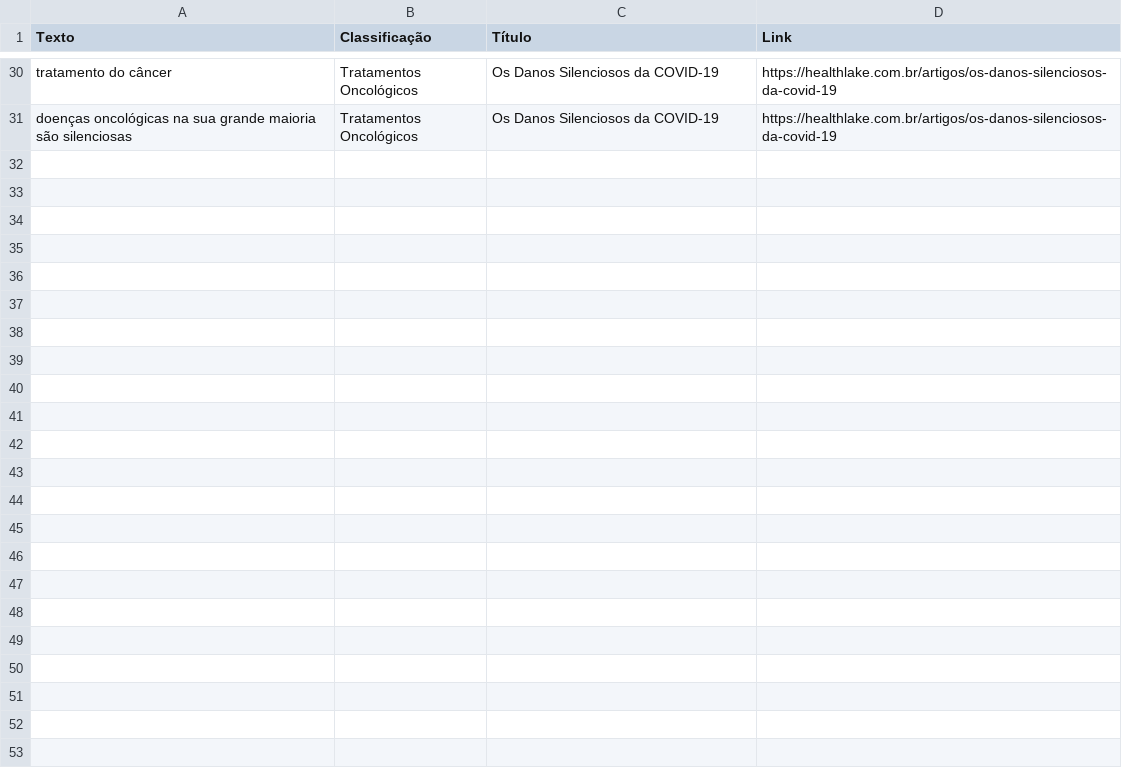
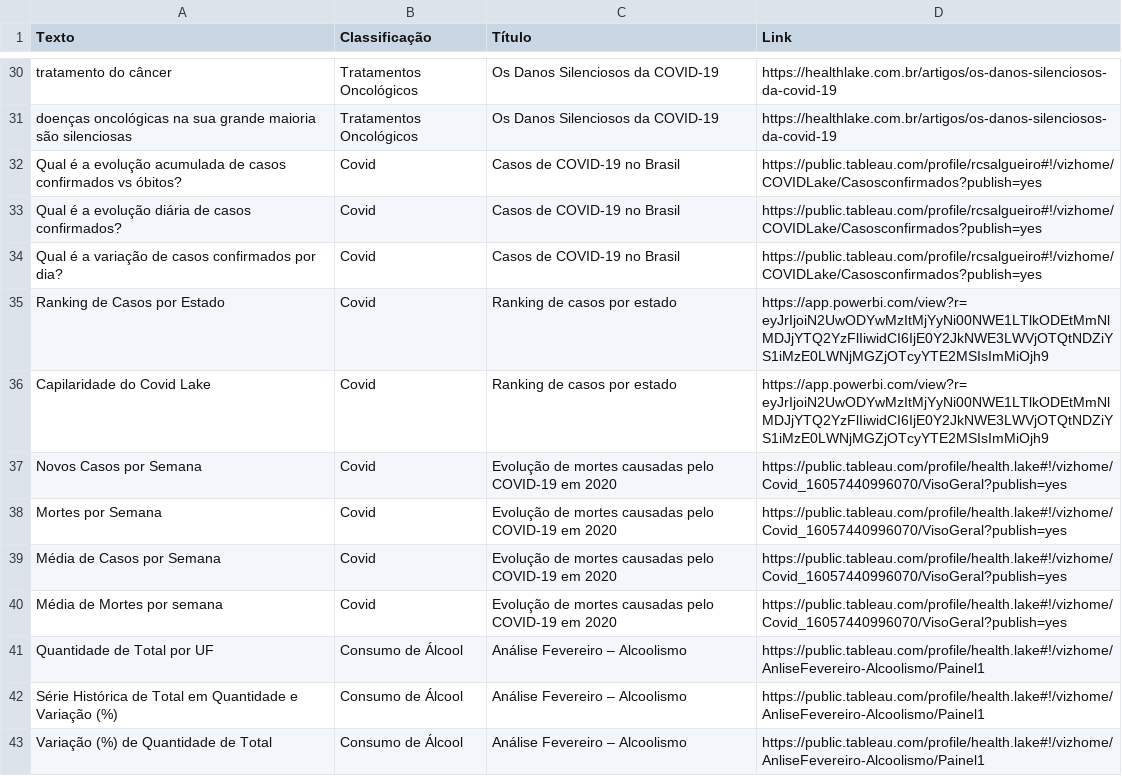
Before and after one commit to health-lake/MLOps, a CSV file: classificador/catalogo.csv, drawn as a sheet; only a part is shown, gaps mark what is left out; the diff names each change by its address in the sheet, - before the commit and + after, or states it on an @@ line.

Commit message:
insere novos dados

```diff
--- a/classificador/catalogo.csv
+++ b/classificador/catalogo.csv
+row 32: Qual é a evolução acumulada de casos confirmados vs óbitos? | Covid | Casos de COVID-19 no Brasil | https://public.tableau.com/profile/rcsalgueiro#!/vizhome/COVIDLake/Casosconfirmados?publish=yes
+row 33: Qual é a evolução diária de casos confirmados? | Covid | Casos de COVID-19 no Brasil | https://public.tableau.com/profile/rcsalgueiro#!/vizhome/COVIDLake/Casosconfirmados?publish=yes
+row 34: Qual é a variação de casos confirmados por dia? | Covid | Casos de COVID-19 no Brasil | https://public.tableau.com/profile/rcsalgueiro#!/vizhome/COVIDLake/Casosconfirmados?publish=yes
+row 35: Ranking de Casos por Estado | Covid | Ranking de casos por estado | https://app.powerbi.com/view?r=eyJrIjoiN2UwODYwMzItMjYyNi00NWE1LTlkODEtMmNlMDJjYTQ2YzFlIiwidCI6IjE0Y2JkNWE3LWVjOTQtNDZiYS1iMzE0LWNjMGZjOTcyYTE2MSIsImMiOjh9
+row 36: Capilaridade do Covid Lake | Covid | Ranking de casos por estado | https://app.powerbi.com/view?r=eyJrIjoiN2UwODYwMzItMjYyNi00NWE1LTlkODEtMmNlMDJjYTQ2YzFlIiwidCI6IjE0Y2JkNWE3LWVjOTQtNDZiYS1iMzE0LWNjMGZjOTcyYTE2MSIsImMiOjh9
+row 37: Novos Casos por Semana | Covid | Evolução de mortes causadas pelo COVID-19 em 2020 | https://public.tableau.com/profile/health.lake#!/vizhome/Covid_16057440996070/VisoGeral?publish=yes
+row 38: Mortes por Semana | Covid | Evolução de mortes causadas pelo COVID-19 em 2020 | https://public.tableau.com/profile/health.lake#!/vizhome/Covid_16057440996070/VisoGeral?publish=yes
+row 39: Média de Casos por Semana | Covid | Evolução de mortes causadas pelo COVID-19 em 2020 | https://public.tableau.com/profile/health.lake#!/vizhome/Covid_16057440996070/VisoGeral?publish=yes
+row 40: Média de Mortes por semana | Covid | Evolução de mortes causadas pelo COVID-19 em 2020 | https://public.tableau.com/profile/health.lake#!/vizhome/Covid_16057440996070/VisoGeral?publish=yes
+row 41: Quantidade de Total por UF | Consumo de Álcool | Análise Fevereiro – Alcoolismo | https://public.tableau.com/profile/health.lake#!/vizhome/AnliseFevereiro-Alcoolismo/Painel1
+row 42: Série Histórica de Total em Quantidade e Variação (%) | Consumo de Álcool | Análise Fevereiro – Alcoolismo | https://public.tableau.com/profile/health.lake#!/vizhome/AnliseFevereiro-Alcoolismo/Painel1
+row 43: Variação (%) de Quantidade de Total | Consumo de Álcool | Análise Fevereiro – Alcoolismo | https://public.tableau.com/profile/health.lake#!/vizhome/AnliseFevereiro-Alcoolismo/Painel1
```
